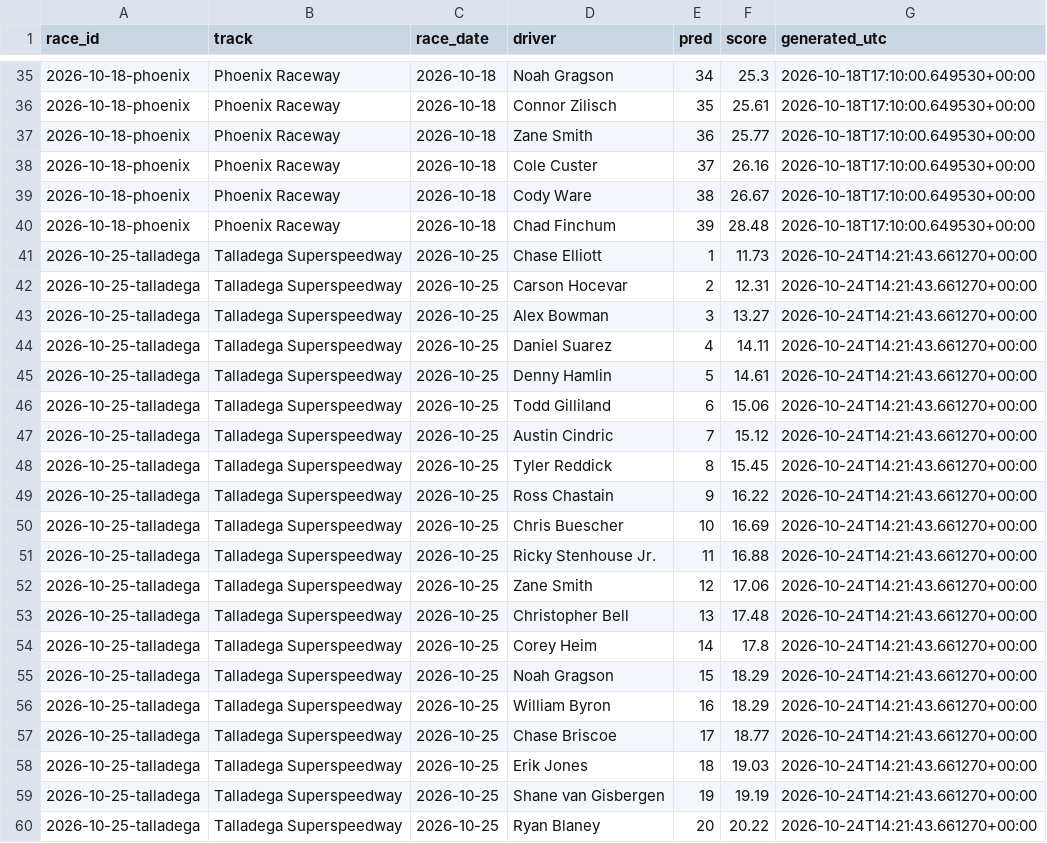
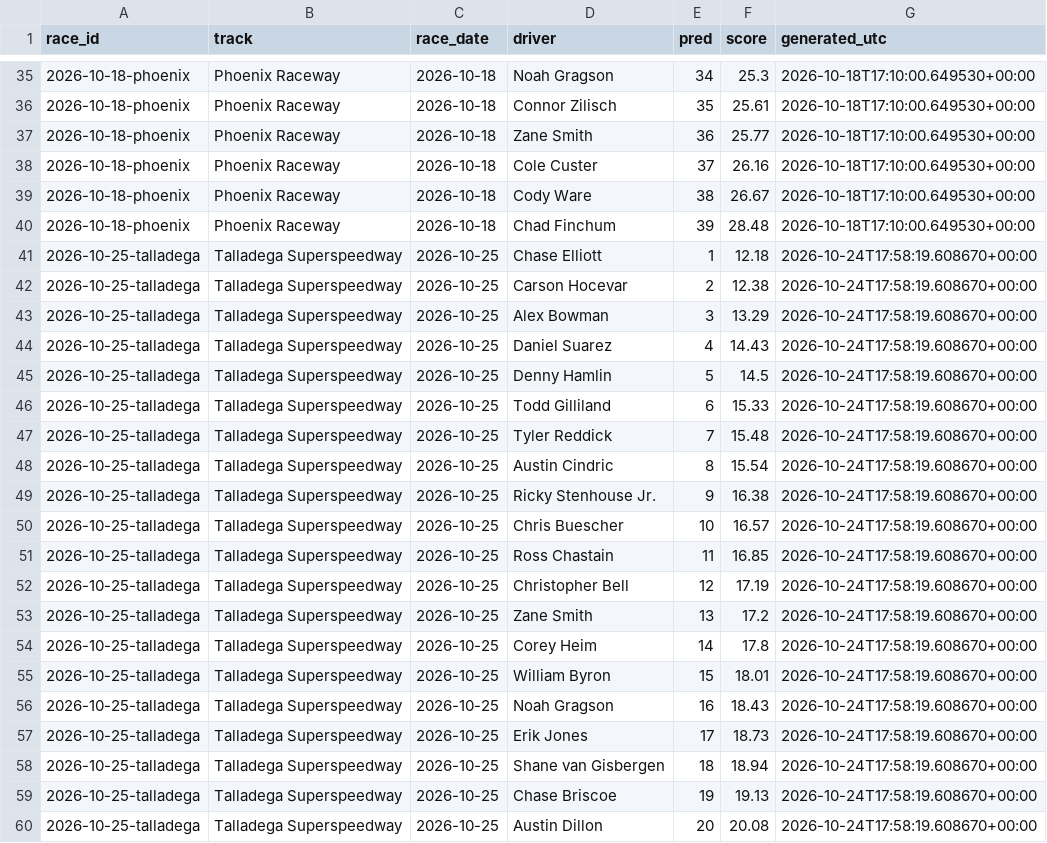
Before and after one commit to BlkShdw02/NASCAR-dashboard, a CSV file: data/predictions_log.csv, drawn as a sheet; only a part is shown, gaps mark what is left out; the diff covers the shown part only.

```diff
--- a/data/predictions_log.csv
+++ b/data/predictions_log.csv
@@ -40,21 +40,21 @@ race_id,track,race_date,driver,pred,score,generated_utc
 2026-10-18-phoenix,Phoenix Raceway,2026-10-18,Chad Finchum,39,28.48,2026-10-18T17:10:00.649530+00:00
-2026-10-25-talladega,Talladega Superspeedway,2026-10-25,Chase Elliott,1,11.73,2026-10-24T14:21:43.661270+00:00
-2026-10-25-talladega,Talladega Superspeedway,2026-10-25,Carson Hocevar,2,12.31,2026-10-24T14:21:43.661270+00:00
-2026-10-25-talladega,Talladega Superspeedway,2026-10-25,Alex Bowman,3,13.27,2026-10-24T14:21:43.661270+00:00
-2026-10-25-talladega,Talladega Superspeedway,2026-10-25,Daniel Suarez,4,14.11,2026-10-24T14:21:43.661270+00:00
-2026-10-25-talladega,Talladega Superspeedway,2026-10-25,Denny Hamlin,5,14.61,2026-10-24T14:21:43.661270+00:00
-2026-10-25-talladega,Talladega Superspeedway,2026-10-25,Todd Gilliland,6,15.06,2026-10-24T14:21:43.661270+00:00
-2026-10-25-talladega,Talladega Superspeedway,2026-10-25,Austin Cindric,7,15.12,2026-10-24T14:21:43.661270+00:00
-2026-10-25-talladega,Talladega Superspeedway,2026-10-25,Tyler Reddick,8,15.45,2026-10-24T14:21:43.661270+00:00
-2026-10-25-talladega,Talladega Superspeedway,2026-10-25,Ross Chastain,9,16.22,2026-10-24T14:21:43.661270+00:00
-2026-10-25-talladega,Talladega Superspeedway,2026-10-25,Chris Buescher,10,16.69,2026-10-24T14:21:43.661270+00:00
-2026-10-25-talladega,Talladega Superspeedway,2026-10-25,Ricky Stenhouse Jr.,11,16.88,2026-10-24T14:21:43.661270+00:00
-2026-10-25-talladega,Talladega Superspeedway,2026-10-25,Zane Smith,12,17.06,2026-10-24T14:21:43.661270+00:00
-2026-10-25-talladega,Talladega Superspeedway,2026-10-25,Christopher Bell,13,17.48,2026-10-24T14:21:43.661270+00:00
-2026-10-25-talladega,Talladega Superspeedway,2026-10-25,Corey Heim,14,17.8,2026-10-24T14:21:43.661270+00:00
-2026-10-25-talladega,Talladega Superspeedway,2026-10-25,Noah Gragson,15,18.29,2026-10-24T14:21:43.661270+00:00
-2026-10-25-talladega,Talladega Superspeedway,2026-10-25,William Byron,16,18.29,2026-10-24T14:21:43.661270+00:00
-2026-10-25-talladega,Talladega Superspeedway,2026-10-25,Chase Briscoe,17,18.77,2026-10-24T14:21:43.661270+00:00
-2026-10-25-talladega,Talladega Superspeedway,2026-10-25,Erik Jones,18,19.03,2026-10-24T14:21:43.661270+00:00
-2026-10-25-talladega,Talladega Superspeedway,2026-10-25,Shane van Gisbergen,19,19.19,2026-10-24T14:21:43.661270+00:00
-2026-10-25-talladega,Talladega Superspeedway,2026-10-25,Ryan Blaney,20,20.22,2026-10-24T14:21:43.661270+00:00
+2026-10-25-talladega,Talladega Superspeedway,2026-10-25,Chase Elliott,1,12.18,2026-10-24T17:58:19.608670+00:00
+2026-10-25-talladega,Talladega Superspeedway,2026-10-25,Carson Hocevar,2,12.38,2026-10-24T17:58:19.608670+00:00
+2026-10-25-talladega,Talladega Superspeedway,2026-10-25,Alex Bowman,3,13.29,2026-10-24T17:58:19.608670+00:00
+2026-10-25-talladega,Talladega Superspeedway,2026-10-25,Daniel Suarez,4,14.43,2026-10-24T17:58:19.608670+00:00
+2026-10-25-talladega,Talladega Superspeedway,2026-10-25,Denny Hamlin,5,14.5,2026-10-24T17:58:19.608670+00:00
+2026-10-25-talladega,Talladega Superspeedway,2026-10-25,Todd Gilliland,6,15.33,2026-10-24T17:58:19.608670+00:00
+2026-10-25-talladega,Talladega Superspeedway,2026-10-25,Tyler Reddick,7,15.48,2026-10-24T17:58:19.608670+00:00
+2026-10-25-talladega,Talladega Superspeedway,2026-10-25,Austin Cindric,8,15.54,2026-10-24T17:58:19.608670+00:00
+2026-10-25-talladega,Talladega Superspeedway,2026-10-25,Ricky Stenhouse Jr.,9,16.38,2026-10-24T17:58:19.608670+00:00
+2026-10-25-talladega,Talladega Superspeedway,2026-10-25,Chris Buescher,10,16.57,2026-10-24T17:58:19.608670+00:00
+2026-10-25-talladega,Talladega Superspeedway,2026-10-25,Ross Chastain,11,16.85,2026-10-24T17:58:19.608670+00:00
+2026-10-25-talladega,Talladega Superspeedway,2026-10-25,Christopher Bell,12,17.19,2026-10-24T17:58:19.608670+00:00
+2026-10-25-talladega,Talladega Superspeedway,2026-10-25,Zane Smith,13,17.2,2026-10-24T17:58:19.608670+00:00
+2026-10-25-talladega,Talladega Superspeedway,2026-10-25,Corey Heim,14,17.8,2026-10-24T17:58:19.608670+00:00
+2026-10-25-talladega,Talladega Superspeedway,2026-10-25,William Byron,15,18.01,2026-10-24T17:58:19.608670+00:00
+2026-10-25-talladega,Talladega Superspeedway,2026-10-25,Noah Gragson,16,18.43,2026-10-24T17:58:19.608670+00:00
+2026-10-25-talladega,Talladega Superspeedway,2026-10-25,Erik Jones,17,18.73,2026-10-24T17:58:19.608670+00:00
+2026-10-25-talladega,Talladega Superspeedway,2026-10-25,Shane van Gisbergen,18,18.94,2026-10-24T17:58:19.608670+00:00
+2026-10-25-talladega,Talladega Superspeedway,2026-10-25,Chase Briscoe,19,19.13,2026-10-24T17:58:19.608670+00:00
+2026-10-25-talladega,Talladega Superspeedway,2026-10-25,Austin Dillon,20,20.08,2026-10-24T17:58:19.608670+00:00
```
Also changed, not shown: 130 edited cells elsewhere in this file, 1 other file.
